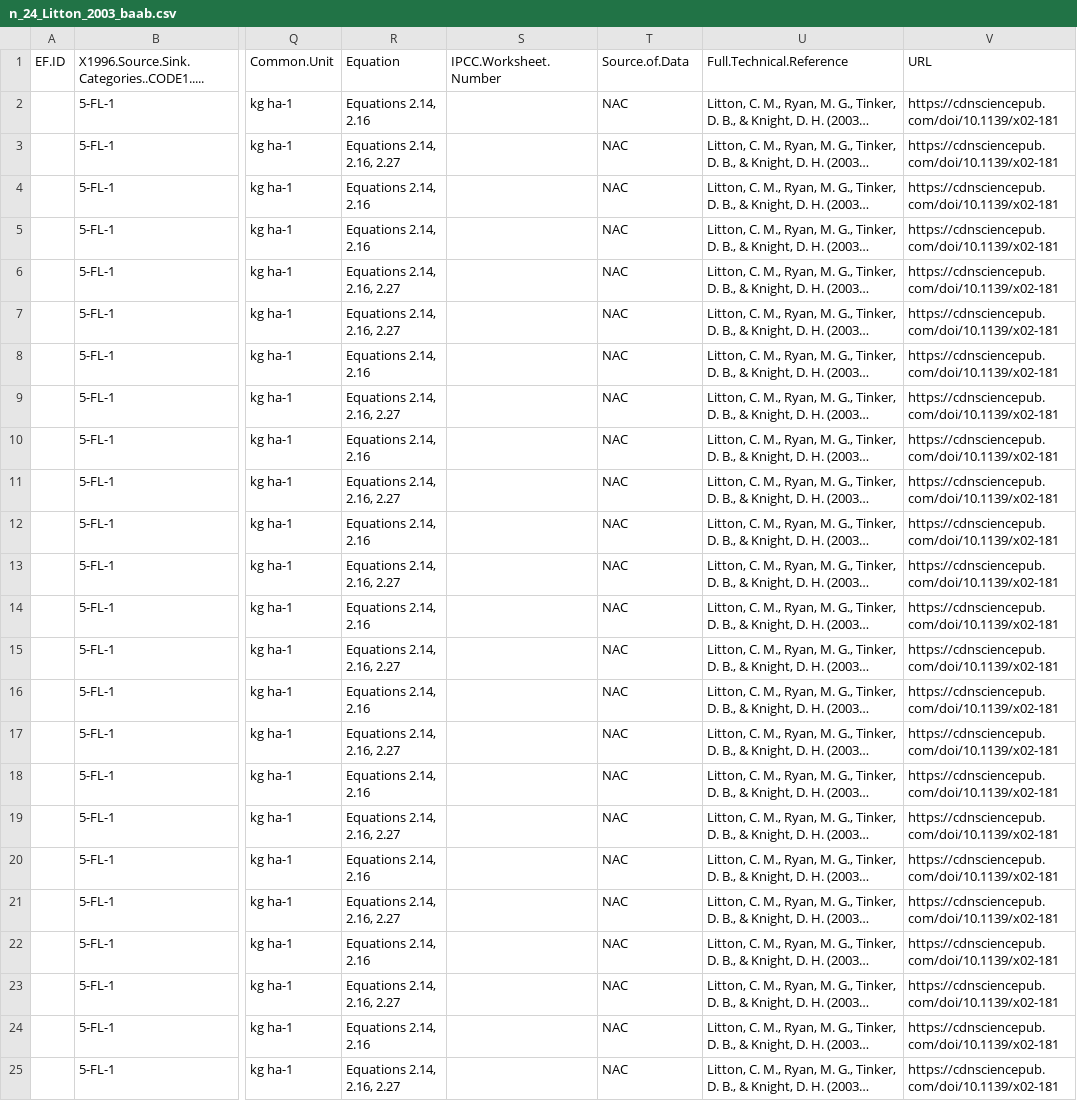
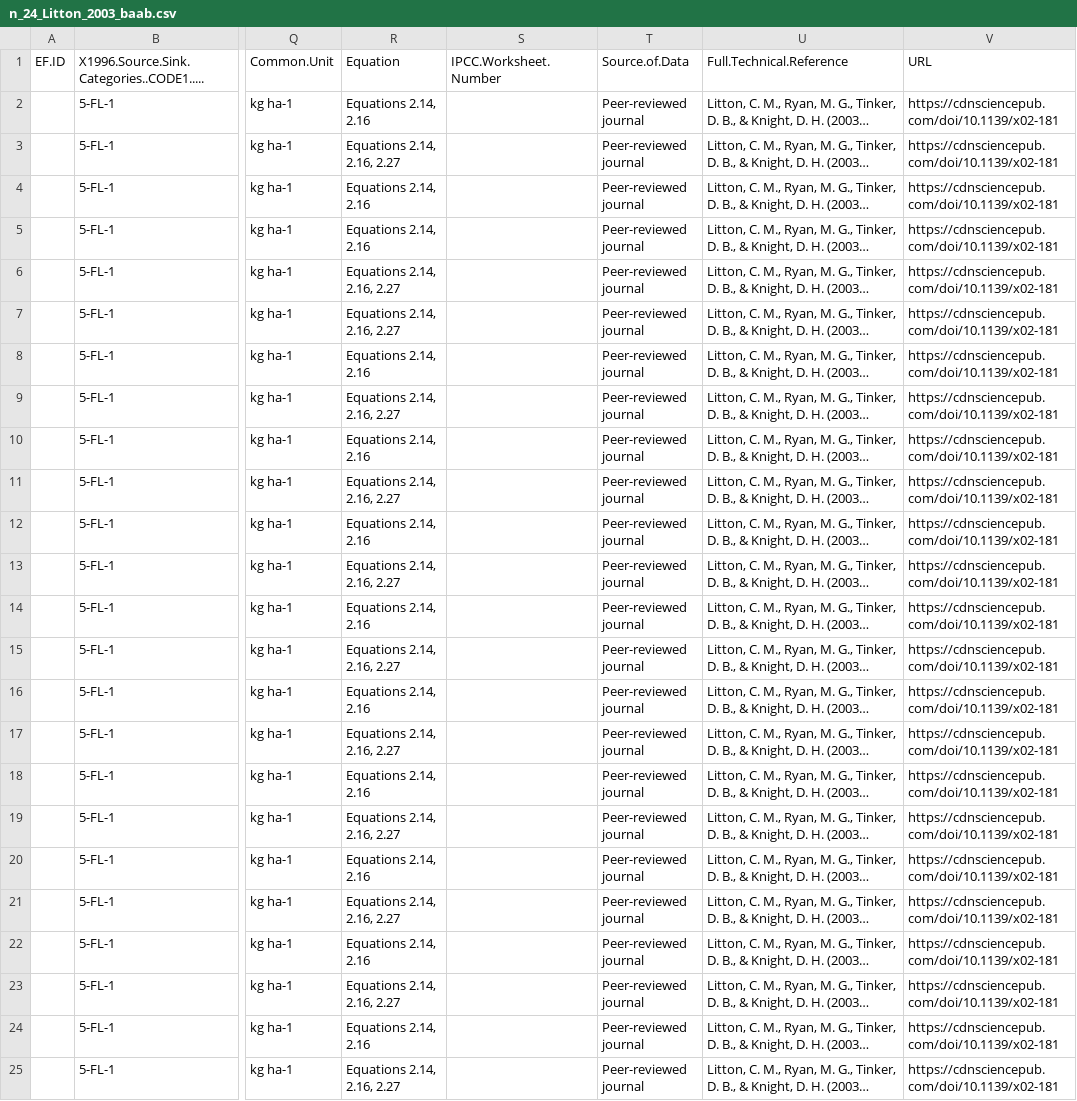
Before and after one commit to forc-db/IPCC-EFDB-integration, a CSV file: data/2-approved/n_24_Litton_2003_baab.csv, drawn as a sheet; only a part is shown, gaps mark what is left out; long unchanged cells end in …; the diff names each change by its address in the sheet, - before the commit and + after, or states it on an @@ line.

Commit message:
manually fill in source type
fixed in citations

```diff
--- a/data/2-approved/n_24_Litton_2003_baab.csv
+++ b/data/2-approved/n_24_Litton_2003_baab.csv
-T2:T25 (Source.of.Data): NAC
+T2:T25 (Source.of.Data): Peer-reviewed journal
```
